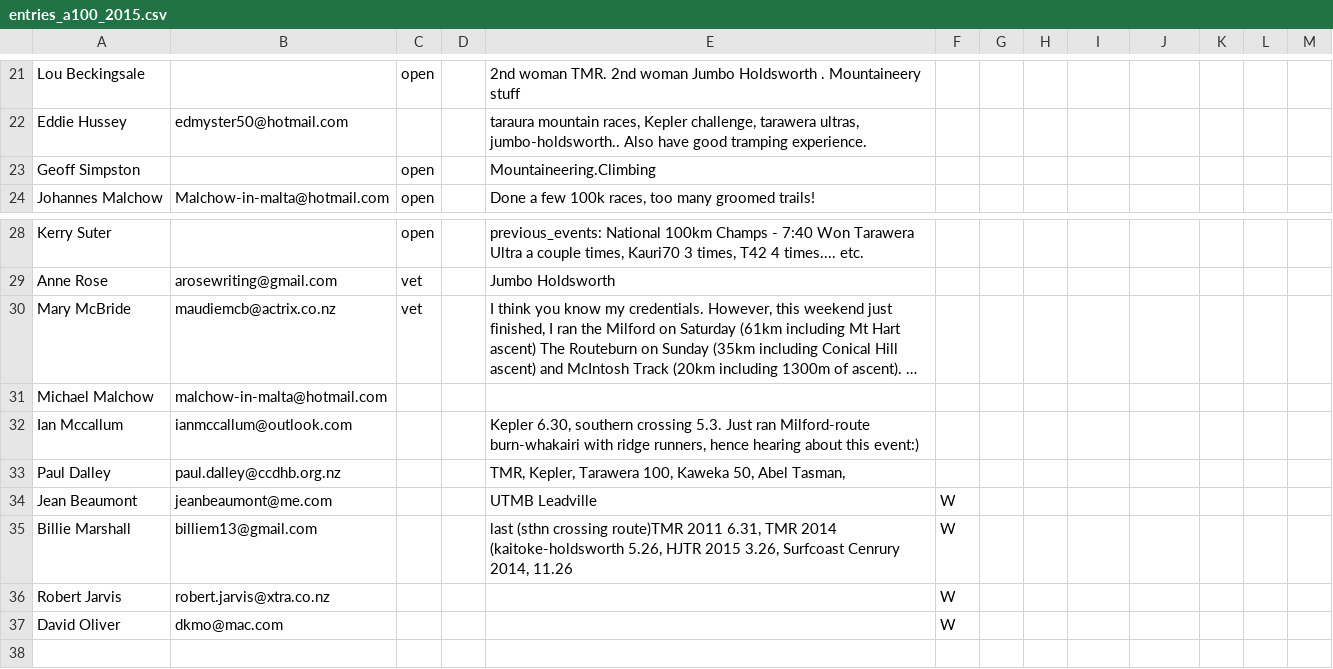
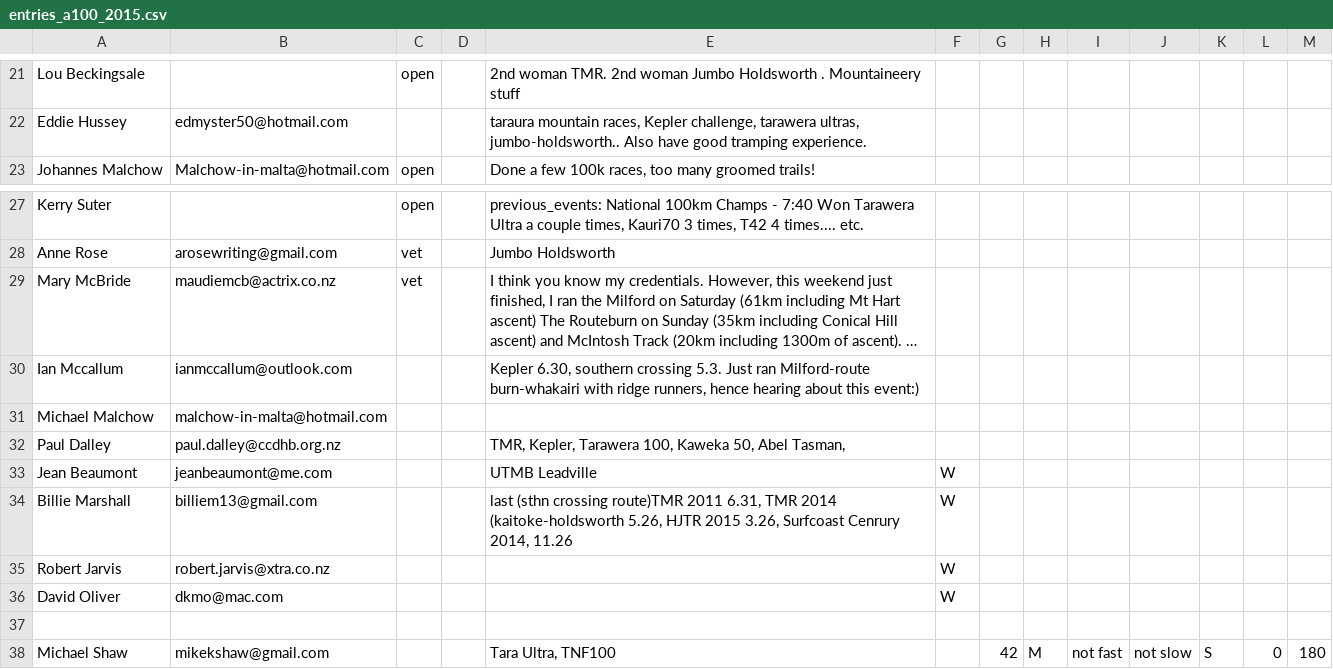
Before and after one commit to robincj/undulator_website, a CSV file: information/entries/entries_a100_2015.csv, drawn as a sheet; only a part is shown, gaps mark what is left out; long unchanged cells end in …; removed rows and columns are numbered as before the commit, all else as after; the diff names each change by its address in the sheet, - before the commit and + after, or states it on an @@ line.

```diff
--- a/information/entries/entries_a100_2015.csv
+++ b/information/entries/entries_a100_2015.csv
-row 23: Geoff Simpston |  | open |  | Mountaineering.Climbing
@@ row 32 moved to row 30: Ian Mccallum @@
+row 37: (empty)
+row 38: Michael Shaw | mikekshaw@gmail.com |  |  | Tara Ultra, TNF100 |  | 42 | M | not fast | not slow | S | 0 | 180
```
Also changed, not shown: information/entries/entries_au_2015.csv, 3 other files.
